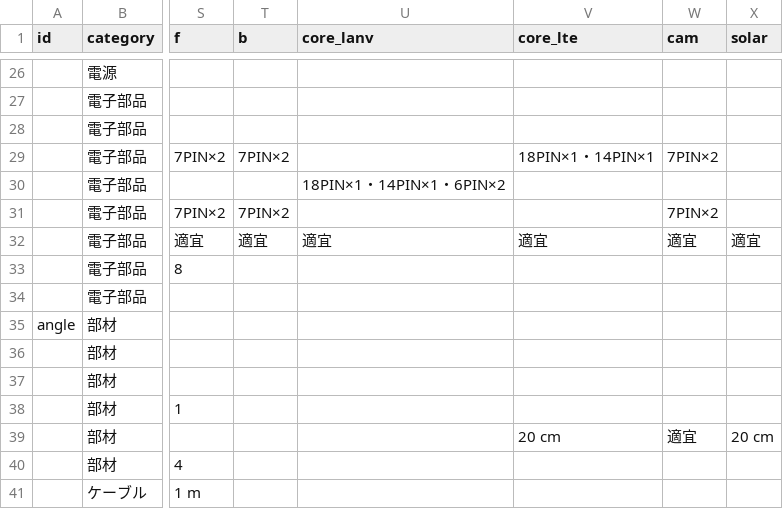
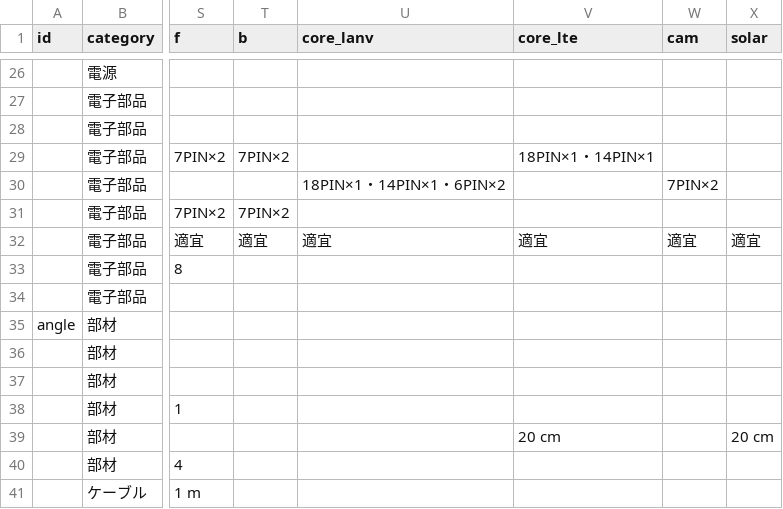
Before and after one commit to Hive-Plus-X/hiveplusx, a CSV file: hardware/parts/parts.csv, drawn as a sheet; only a part is shown, gaps mark what is left out; the diff names each change by its address in the sheet, - before the commit and + after, or states it on an @@ line.

```diff
--- a/hardware/parts/parts.csv
+++ b/hardware/parts/parts.csv
-W29 (cam): 7PIN×2
+W29 (cam): (empty)
-W30 (cam): (empty)
+W30 (cam): 7PIN×2
-W31 (cam): 7PIN×2
+W31 (cam): (empty)
-W39 (cam): 適宜
+W39 (cam): (empty)
```
Also changed, not shown: 2 other files.
